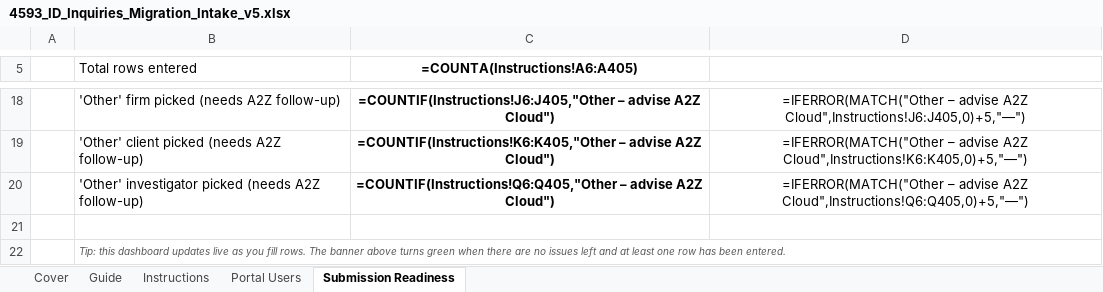
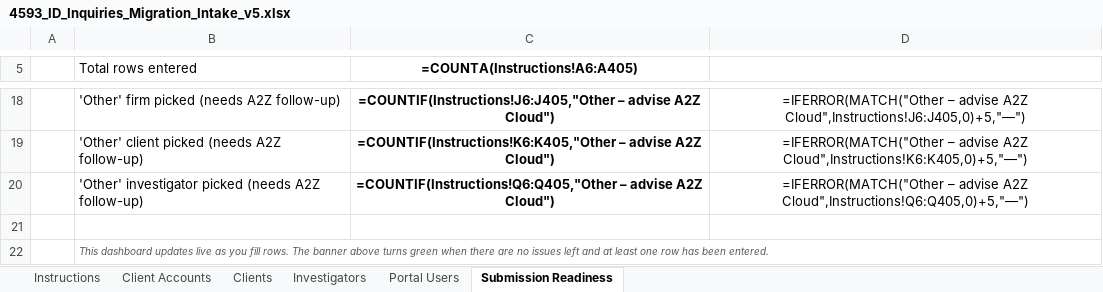
Before and after one commit to PraneshSubramani/A2Z-Customer-Reference, an Excel workbook: ID Inquiries/Migration/4593_ID_Inquiries_Migration_Intake_v5.xlsx, sheet Submission Readiness, drawn as a sheet; only a part is shown, gaps mark what is left out; values as stored, in another font and other column widths than the file's, no borders; formulas without a stored value are shown as written; conditional formats not drawn; the diff names each change by its address in the sheet, - before the commit and + after, or states it on an @@ line.

Commit message:
v5: drop Cover+Guide, add reference sheets pre-populated from CRM imports
- Remove Cover and Guide sheets — client doesn't need them, columns are final.
- Add 3 reference sheets pre-populated from existing CRM import files:
    Client Accounts (5 firms incl Test, Hamlins, Seddons-GSC, Brodies, Burness Paull)
    Clients (12 lawyers across all 4 real firms)
    Investigators (16 investigators with rates, areas, exclusions, contact)
- Picklists now derived from the live data — Clients dropdown now has all 12
  including the 5 Seddons-GSC people that were missing in the previous build.
- Sheet order: Instructions (active), Client Accounts, Clients, Investigators,
  Portal Users, Submission Readiness, Picklists (hidden).
- Pre-populated rows are tinted light blue + unlocked so Alison can update
  outdated details. 50 empty rows below each for new entries.
- Remove pre-fill audit doc + migration intake plan — superseded by the
  template being final.
- All 14 formula tests still pass under LibreOffice headless.

Project #4593 — A2Z Cloud

```diff
--- a/ID Inquiries/Migration/4593_ID_Inquiries_Migration_Intake_v5.xlsx (sheet Submission Readiness)
+++ b/ID Inquiries/Migration/4593_ID_Inquiries_Migration_Intake_v5.xlsx (sheet Submission Readiness)
-sheet tab: Guide
+sheet tab: Client Accounts
-sheet tab: Cover
+sheet tab: Clients
+sheet tab: Investigators
@@ sheet tab order changed: Instructions | Client Accounts | Clients | Investigators | Portal Users | Submission Readiness @@
-B22 (Total rows entered): Tip: this dashboard updates…
+B22 (Total rows entered): This dashboard updates…
```
Also changed, not shown: sheet Client Accounts, sheet Instructions, sheet Portal Users, 3 other files.
